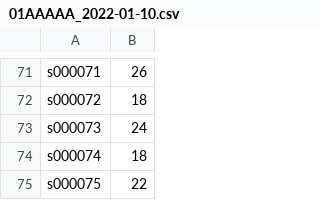
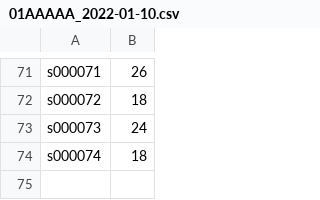
Before and after one commit to Riccardo-Galiano/ALGORITMI_CALCOLATORI_21_22, a CSV file: Progetto_v3/voti_studenti/01AAAAA_2022-01-10.csv, drawn as a sheet; only a part is shown, gaps mark what is left out.

```diff
--- a/Progetto_v3/voti_studenti/01AAAAA_2022-01-10.csv
+++ b/Progetto_v3/voti_studenti/01AAAAA_2022-01-10.csv
@@ -74,2 +74 @@ s000073;24
 s000074;18
-s000075;22
```
Also changed, not shown: 15 other files.
